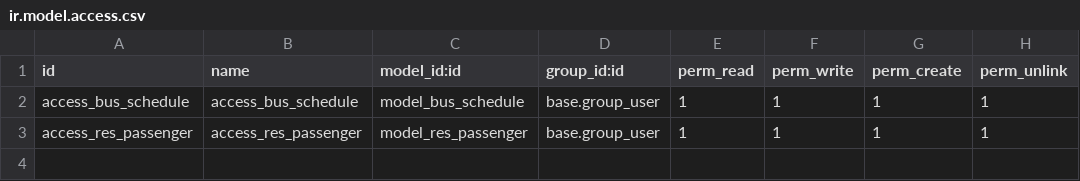
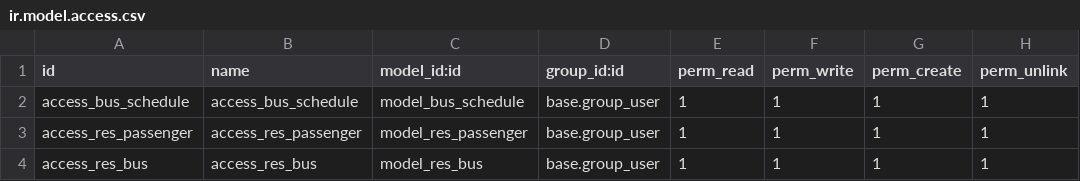
Before and after one commit to moaibad/training-odoo, a CSV file: fi_training_odoo/security/ir.model.access.csv, drawn as a sheet.

Commit message:
add menu, view tree, and view form for res_bus model

```diff
--- a/fi_training_odoo/security/ir.model.access.csv
+++ b/fi_training_odoo/security/ir.model.access.csv
@@ -3 +3,2 @@ access_bus_schedule,access_bus_schedule,model_bus_schedule,base.group_user,1,1,1
 access_res_passenger,access_res_passenger,model_res_passenger,base.group_user,1,1,1,1
+access_res_bus,access_res_bus,model_res_bus,base.group_user,1,1,1,1
```
Also changed, not shown: 3 other files.
